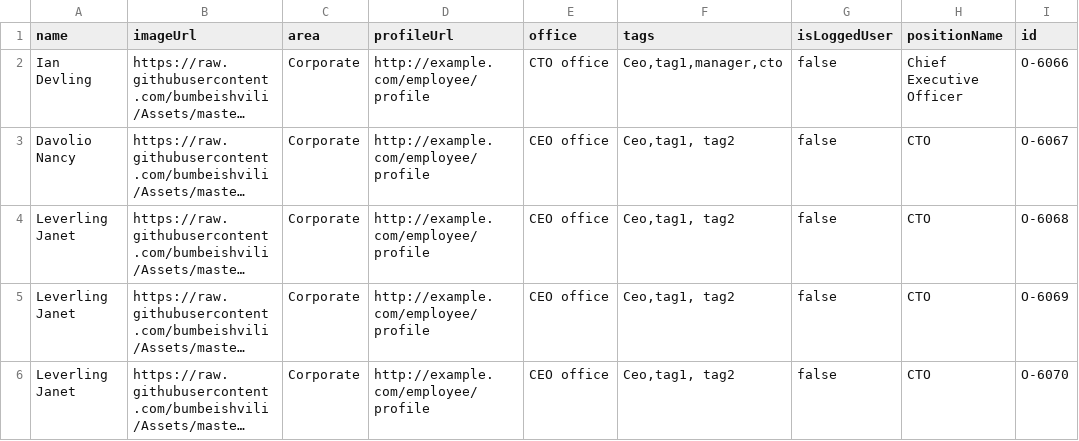
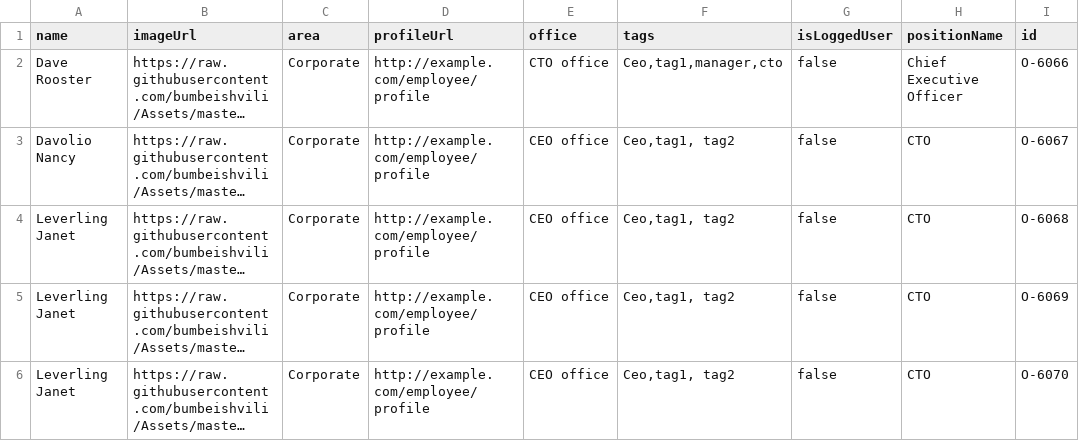
Before and after one commit to RoosterSA123/orgchart, a CSV file: org.csv, drawn as a sheet; only a part is shown; long unchanged cells end in …; the diff names each change by its address in the sheet, - before the commit and + after, or states it on an @@ line.

Commit message:
Update org.csv

```diff
--- a/org.csv
+++ b/org.csv
-A2 (name): Ian Devling
+A2 (name): Dave Rooster
```
